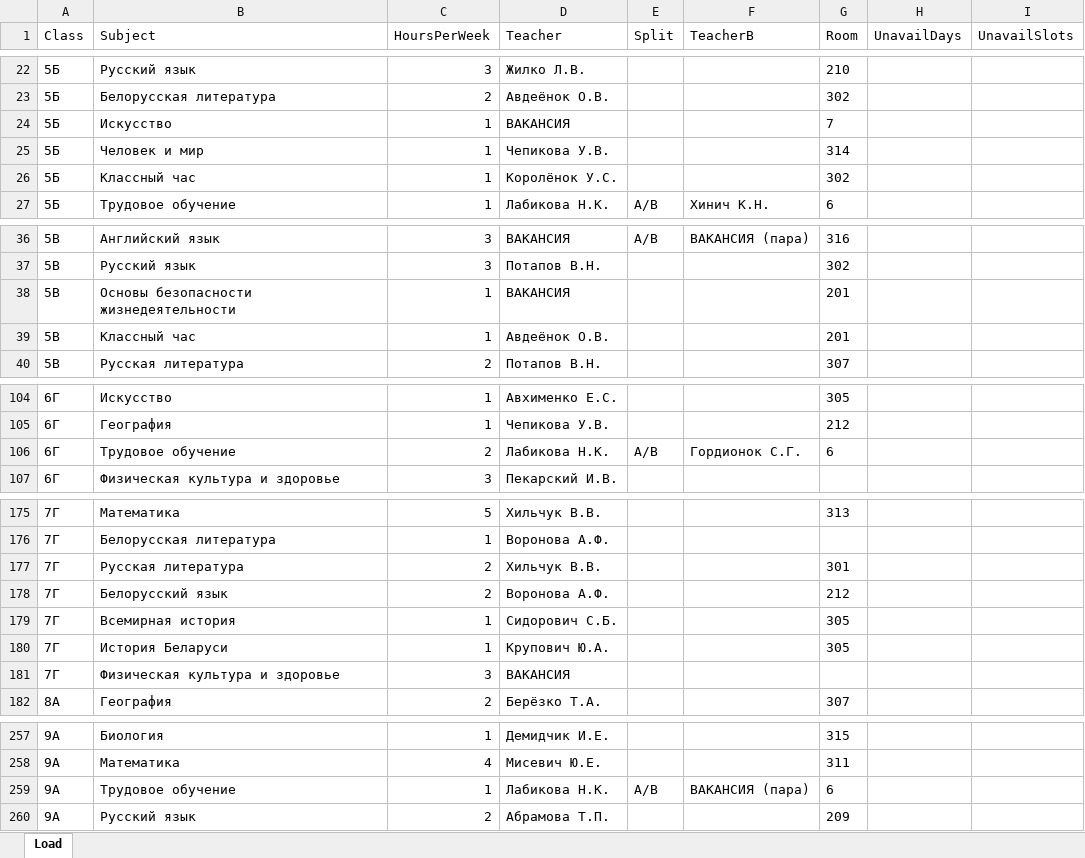
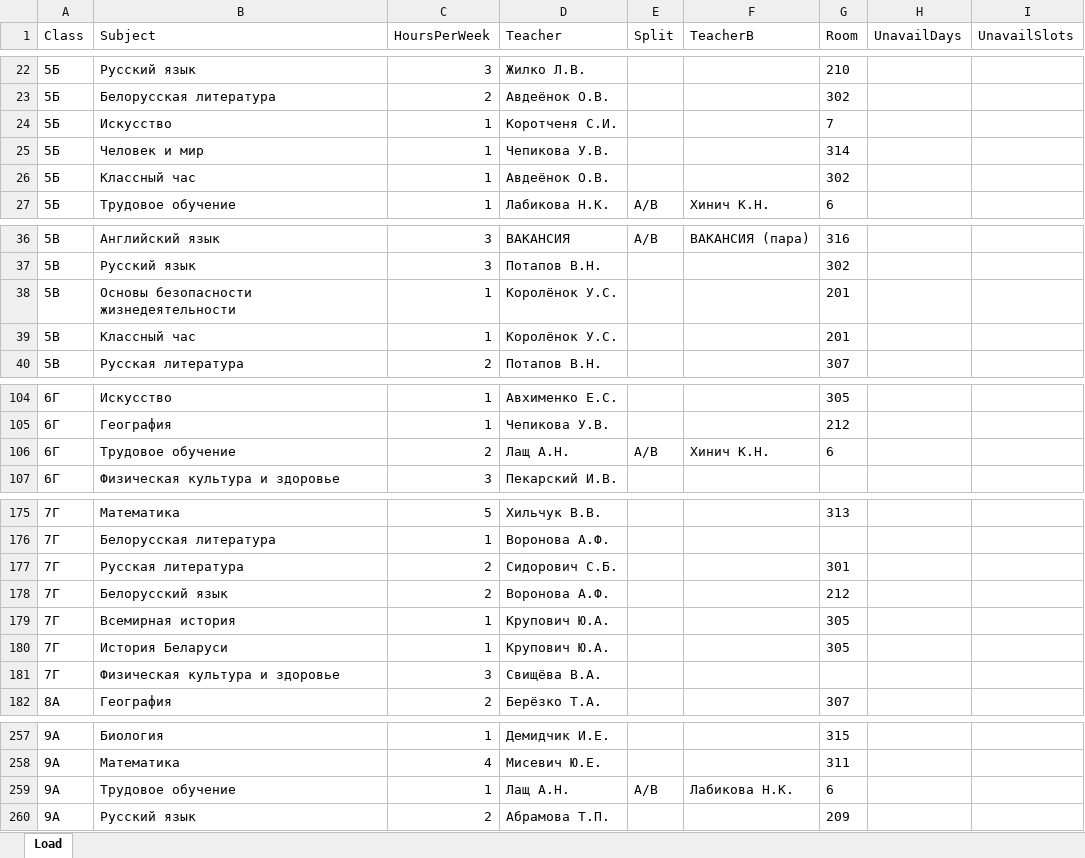
Before and after one commit to LuMon1xxx/AMSUR, an Excel workbook: данные/тест_реал/РеальнаяНагрузка_5-11.xlsx, sheet Load, drawn as a sheet; only a part is shown, gaps mark what is left out; values as stored, in another font and other column widths than the file's, no borders; the diff covers the shown part only; the diff names each change by its address in the sheet, - before the commit and + after, or states it on an @@ line.

Commit message:
Night 21.09: pupil 1v1 vs stand, synced teacher grid (193 fixes), rebuilt load, greedy 837/893 + draft export

```diff
--- a/данные/тест_реал/РеальнаяНагрузка_5-11.xlsx (sheet Load)
+++ b/данные/тест_реал/РеальнаяНагрузка_5-11.xlsx (sheet Load)
-D24 (Teacher): ВАКАНСИЯ
+D24 (Teacher): Коротченя С.И.
-D26 (Teacher): Королёнок У.С.
+D26 (Teacher): Авдеёнок О.В.
-D38 (Teacher): ВАКАНСИЯ
+D38 (Teacher): Королёнок У.С.
-D39 (Teacher): Авдеёнок О.В.
+D39 (Teacher): Королёнок У.С.
-D106 (Teacher): Лабикова Н.К.
+D106 (Teacher): Лащ А.Н.
-F106 (TeacherB): Гордионок С.Г.
+F106 (TeacherB): Хинич К.Н.
-D177 (Teacher): Хильчук В.В.
+D177 (Teacher): Сидорович С.Б.
-D179 (Teacher): Сидорович С.Б.
+D179 (Teacher): Крупович Ю.А.
-D181 (Teacher): ВАКАНСИЯ
+D181 (Teacher): Свищёва В.А.
-D259 (Teacher): Лабикова Н.К.
+D259 (Teacher): Лащ А.Н.
-F259 (TeacherB): ВАКАНСИЯ (пара)
+F259 (TeacherB): Лабикова Н.К.
```
Also changed, not shown: 28 edited cells elsewhere in this sheet, данные/тест_реал/заполненные/Учителя - Пятница.xlsx, данные/тест_реал/заполненные/Учителя - Четверг.xlsx, 10 other files.
